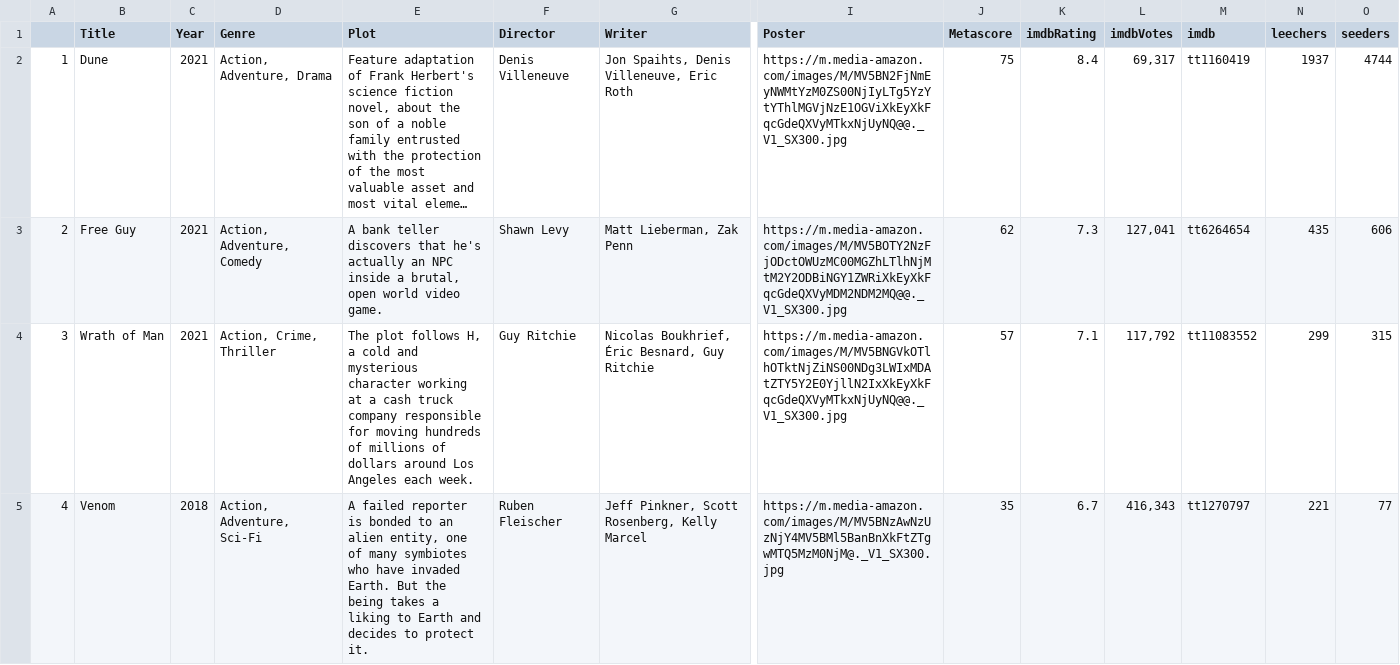
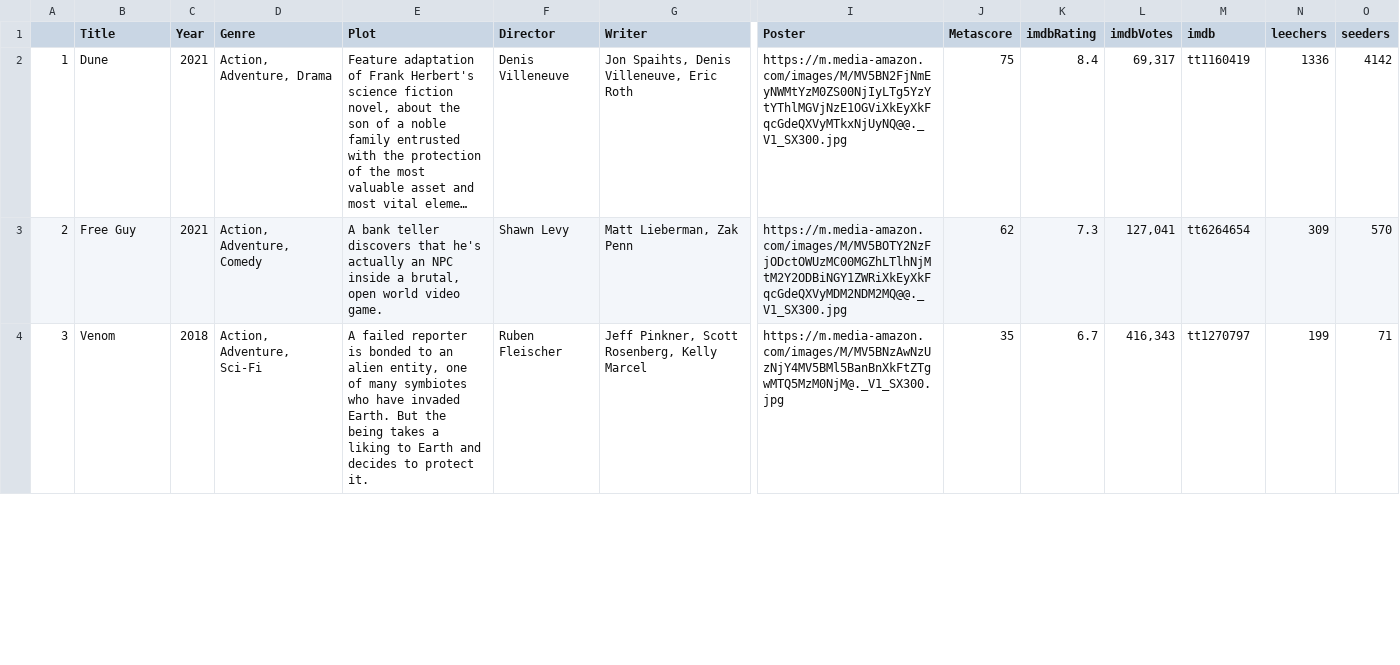
Before and after one commit to ErezWeiss1/Trending_Movies, a CSV file: data/movie_list.csv, drawn as a sheet; only a part is shown, gaps mark what is left out; long unchanged cells end in …; removed rows and columns are numbered as before the commit, all else as after; rows hold the shown columns only; the diff covers the shown part only; the diff names each change by its address in the sheet, - before the commit and + after, or states it on an @@ line.

```diff
--- a/data/movie_list.csv
+++ b/data/movie_list.csv
-N2 (leechers): 1937
+N2 (leechers): 1336
-O2 (seeders): 4744
+O2 (seeders): 4142
-N3 (leechers): 435
+N3 (leechers): 309
-O3 (seeders): 606
+O3 (seeders): 570
-row 4: 3 | Wrath of Man | 2021 | Action, Crime, Thriller | The plot follows H, a cold and mysterious character working at a cash truck company responsible for moving hundreds of millions of dollars around Los Angeles each week. | Guy Ritchie | Nicolas Boukhrief, Éric Besnard, Guy Ritchie | https://m.media-amazon.com/images/M/MV5BNGVkOTlhOTktNjZiNS00NDg3LWIxMDAtZTY5Y2E0YjllN2IxXkEyXkFqcGdeQXVyMTkxNjUyNQ@@._V1_SX300.jpg | 57 | 7.1 | 117,792 | tt11083552 | 299 | 315
@@ column A renumbered between rows 4 and 11 @@
-N4 (leechers): 221
+N4 (leechers): 199
-O4 (seeders): 77
+O4 (seeders): 71
```
Also changed, not shown: 3 added rows, 2 removed rows and 8 edited cells elsewhere in this file, 1 other file.
